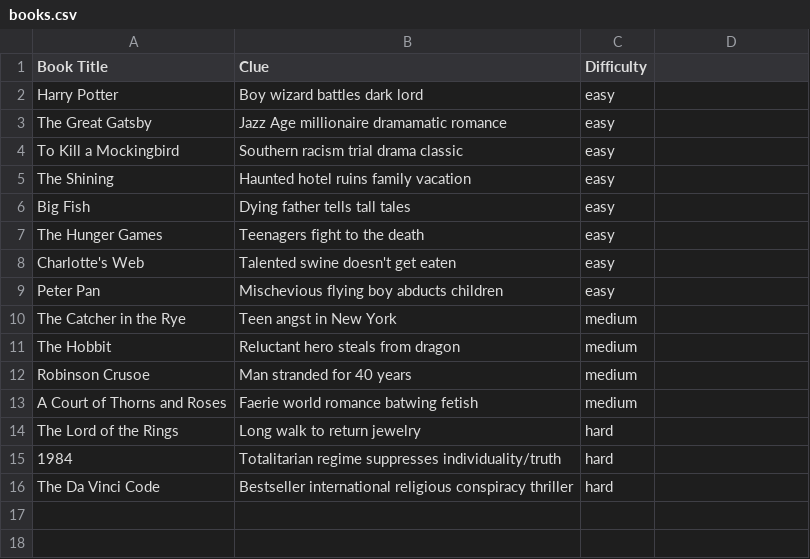
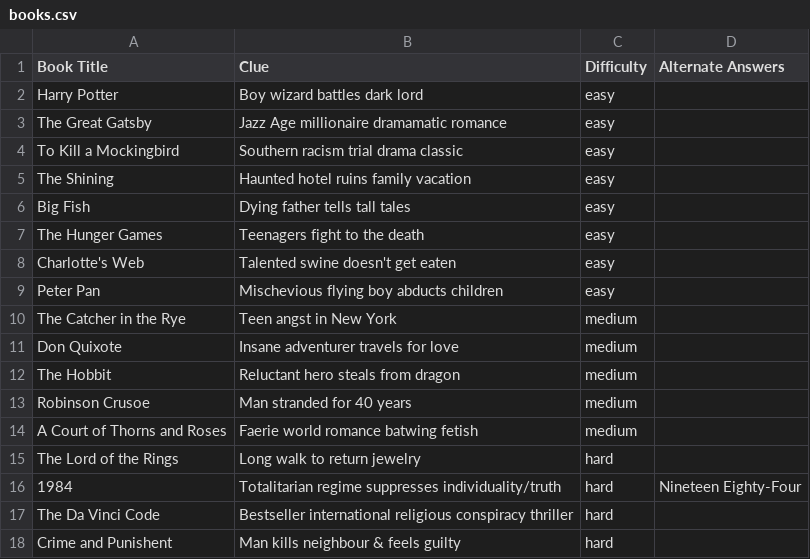
Before and after one commit to phoebeireland/5wordbookgame, a CSV file: books.csv, drawn as a sheet.

Commit message:
add column for alternate answers

```diff
--- a/books.csv
+++ b/books.csv
@@ -1,2 +1,2 @@
-Book Title,Clue,Difficulty
+Book Title,Clue,Difficulty,Alternate Answers
 Harry Potter,Boy wizard battles dark lord,easy
@@ -10,2 +10,3 @@ Peter Pan,Mischevious flying boy abducts children,easy
 The Catcher in the Rye,Teen angst in New York,medium
+Don Quixote,Insane adventurer travels for love,medium
 The Hobbit,Reluctant hero steals from dragon,medium
@@ -14,3 +15,4 @@ A Court of Thorns and Roses,Faerie world romance batwing fetish,medium
 The Lord of the Rings,Long walk to return jewelry,hard
-1984,Totalitarian regime suppresses individuality/truth,hard
+1984,Totalitarian regime suppresses individuality/truth,hard,Nineteen Eighty-Four
 The Da Vinci Code,Bestseller international religious conspiracy thriller,hard
+Crime and Punishent,Man kills neighbour & feels guilty, hard
```
